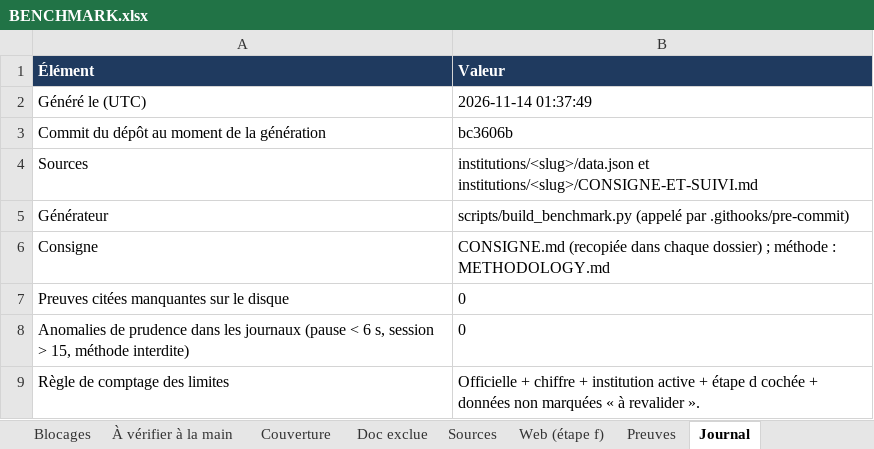
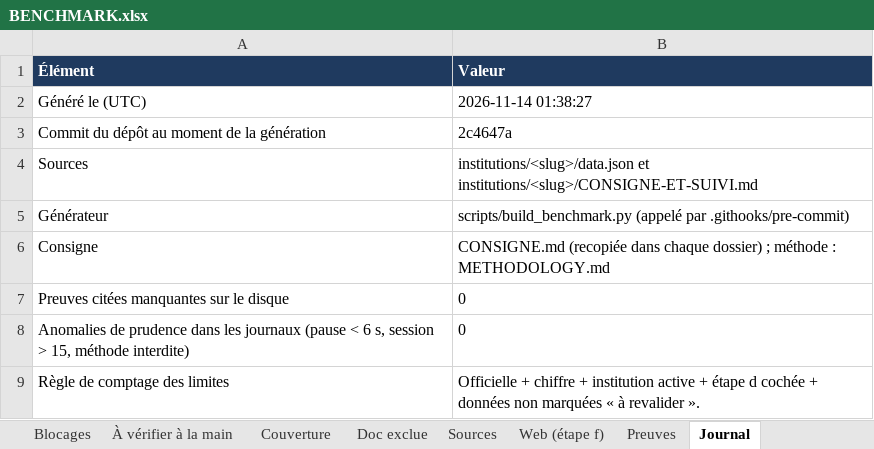
Before and after one commit to maribakulj/Veille-API-IIIF, an Excel workbook: BENCHMARK.xlsx, sheet Journal, drawn as a sheet; values as stored, in another font and other column widths than the file's, no borders; the diff names each change by its address in the sheet, - before the commit and + after, or states it on an @@ line.

```diff
--- a/BENCHMARK.xlsx (sheet Journal)
+++ b/BENCHMARK.xlsx (sheet Journal)
-B2 (Valeur): 2026-11-14 01:37:49
+B2 (Valeur): 2026-11-14 01:38:27
-B3 (Valeur): bc3606b
+B3 (Valeur): 2c4647a
```
Also changed, not shown: sheet Tableau de bord, 1 other file.
